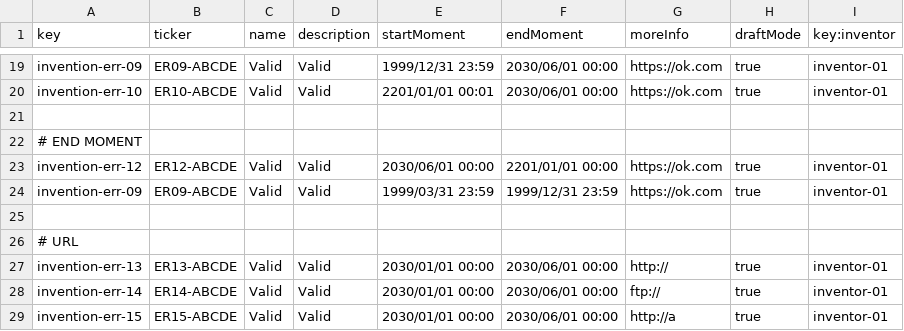
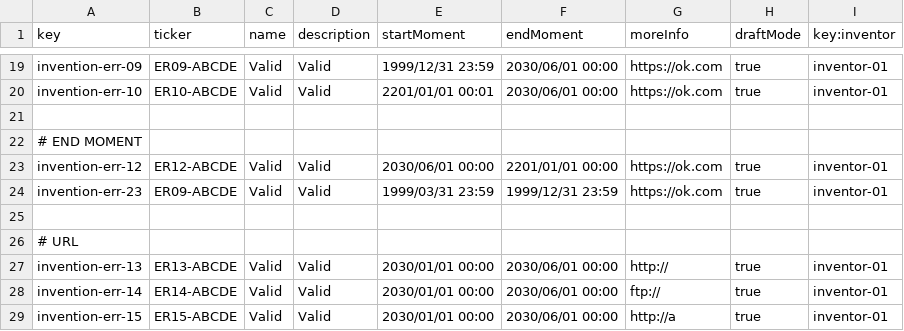
Before and after one commit to manumnzz/DP2-2526-G010, a CSV file: src/main/resources/WEB-INF/data/errata/batch-01/invention.csv, drawn as a sheet; only a part is shown, gaps mark what is left out.

Commit message:
Update invention.csv

```diff
--- a/src/main/resources/WEB-INF/data/errata/batch-01/invention.csv
+++ b/src/main/resources/WEB-INF/data/errata/batch-01/invention.csv
@@ -23,3 +23,3 @@ invention-err-10,ER10-ABCDE,"Valid","Valid",2201/01/01 00:01,2030/06/01 00:00,ht
 invention-err-12,ER12-ABCDE,"Valid","Valid",2030/06/01 00:00,2201/01/01 00:00,https://ok.com,true,inventor-01
-invention-err-09,ER09-ABCDE,"Valid","Valid",1999/03/31 23:59,1999/12/31 23:59,https://ok.com,true,inventor-01
+invention-err-23,ER09-ABCDE,"Valid","Valid",1999/03/31 23:59,1999/12/31 23:59,https://ok.com,true,inventor-01
 
```
